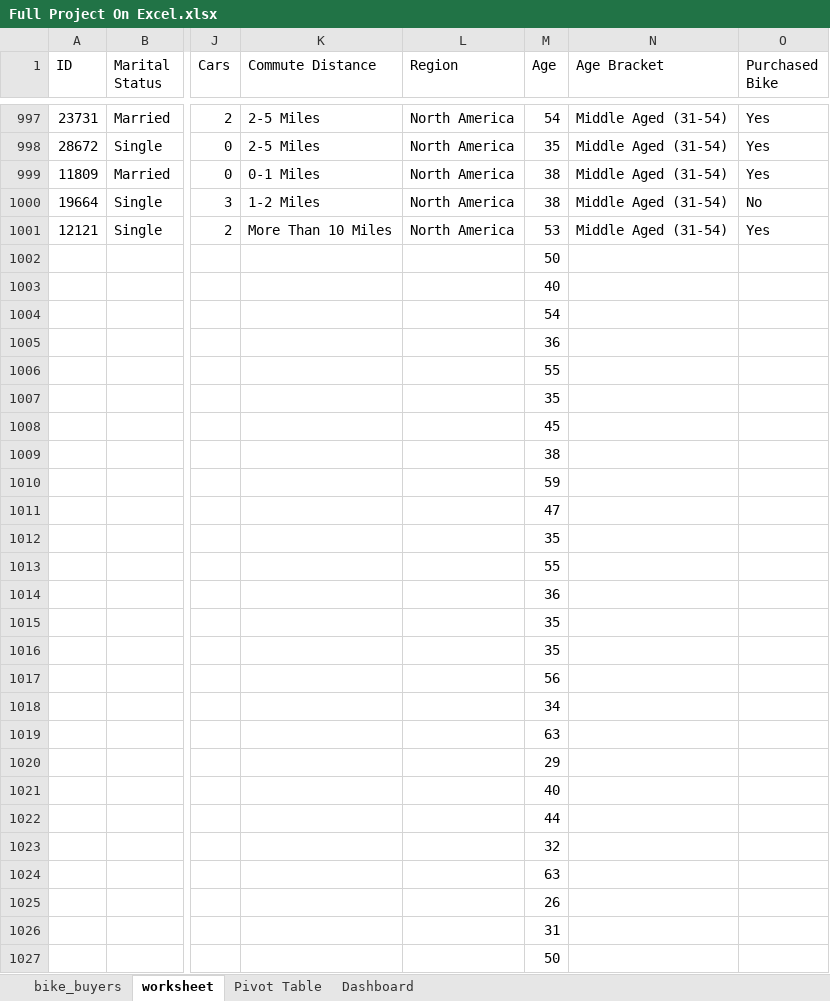
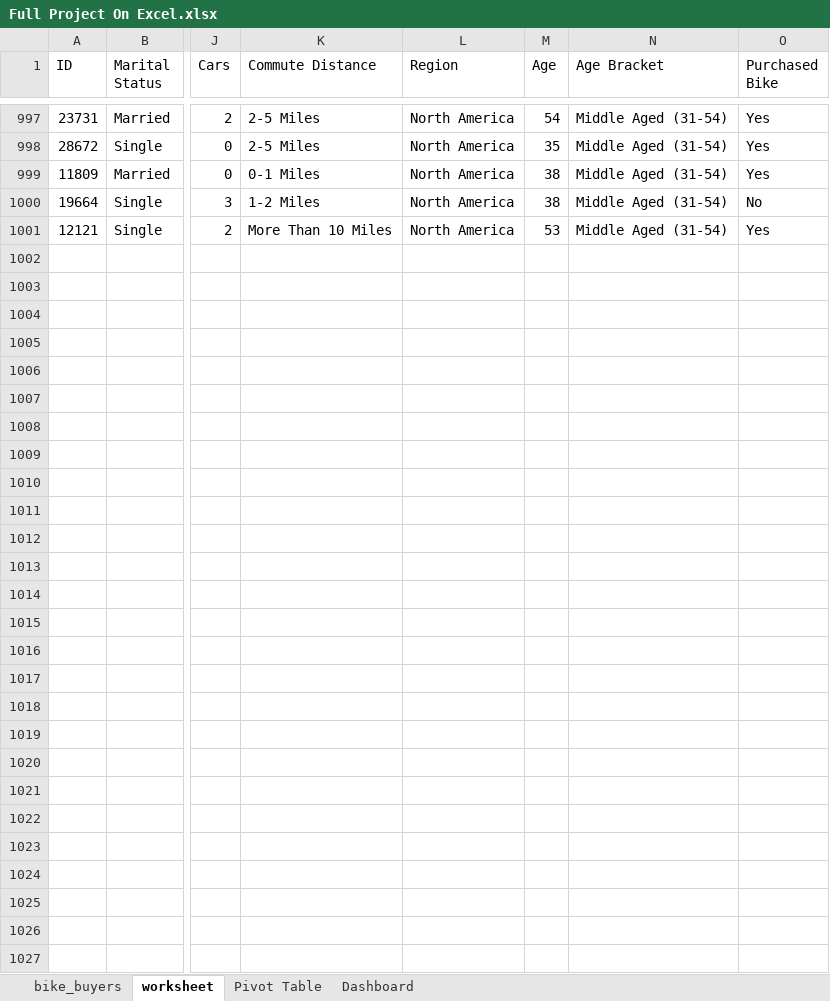
Before and after one commit to Deen253/A-Full-Project-on-Excel, an Excel workbook: Full Project On Excel.xlsx, sheet worksheet, drawn as a sheet; only a part is shown, gaps mark what is left out; values as stored, in another font and other column widths than the file's, no borders; rows hold the shown columns only; the diff names each change by its address in the sheet, - before the commit and + after, or states it on an @@ line.

```diff
--- a/Full Project On Excel.xlsx (sheet worksheet)
+++ b/Full Project On Excel.xlsx (sheet worksheet)
-row 1002:  |  |  |  |  | 50
-row 1003:  |  |  |  |  | 40
-row 1004:  |  |  |  |  | 54
-row 1005:  |  |  |  |  | 36
-row 1006:  |  |  |  |  | 55
-row 1007:  |  |  |  |  | 35
-row 1008:  |  |  |  |  | 45
-row 1009:  |  |  |  |  | 38
-row 1010:  |  |  |  |  | 59
-row 1011:  |  |  |  |  | 47
-row 1012:  |  |  |  |  | 35
-row 1013:  |  |  |  |  | 55
-row 1014:  |  |  |  |  | 36
-row 1015:  |  |  |  |  | 35
-row 1016:  |  |  |  |  | 35
-row 1017:  |  |  |  |  | 56
-row 1018:  |  |  |  |  | 34
-row 1019:  |  |  |  |  | 63
-row 1020:  |  |  |  |  | 29
-row 1021:  |  |  |  |  | 40
-row 1022:  |  |  |  |  | 44
-row 1023:  |  |  |  |  | 32
-row 1024:  |  |  |  |  | 63
-row 1025:  |  |  |  |  | 26
-row 1026:  |  |  |  |  | 31
-row 1027:  |  |  |  |  | 50
```
Also changed, not shown: sheet Pivot Table, charts or pictures.
